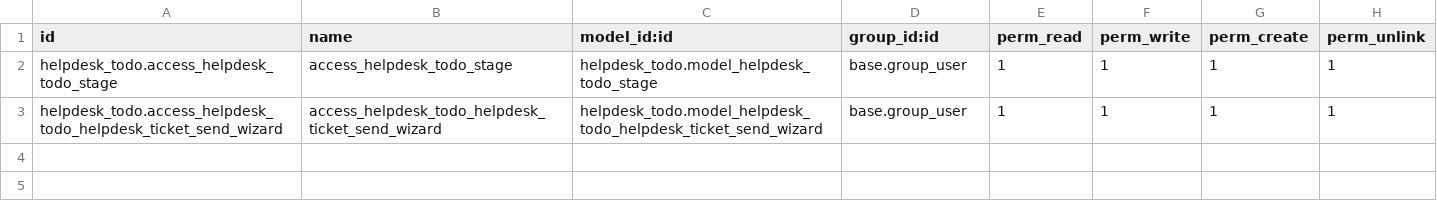
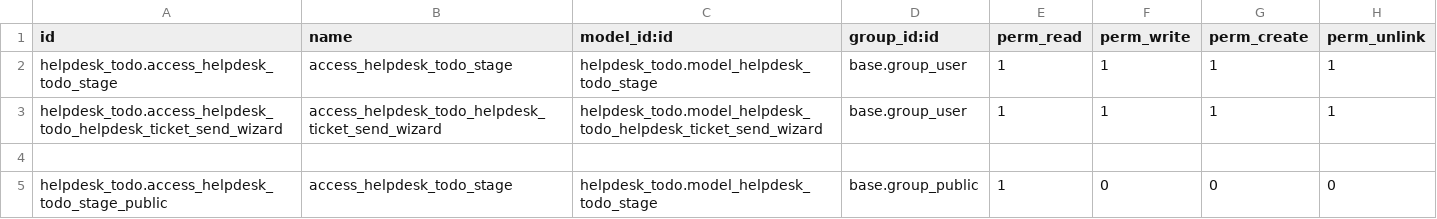
Before and after one commit to Bhabishworgrg/helpdesk-system, a CSV file: modules/helpdesk_todo/security/ir.model.access.csv, drawn as a sheet; the diff names each change by its address in the sheet, - before the commit and + after, or states it on an @@ line.

```diff
--- a/modules/helpdesk_todo/security/ir.model.access.csv
+++ b/modules/helpdesk_todo/security/ir.model.access.csv
+row 4: (empty)
+row 5: helpdesk_todo.access_helpdesk_todo_stage_public | access_helpdesk_todo_stage | helpdesk_todo.model_helpdesk_todo_stage | base.group_public | 1 | 0 | 0 | 0
```
Also changed, not shown: modules/helpdesk_app/security/ir.model.access.csv, 5 other files.
